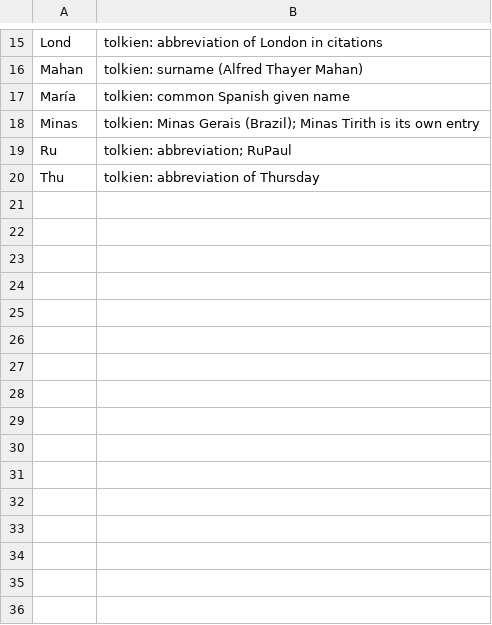
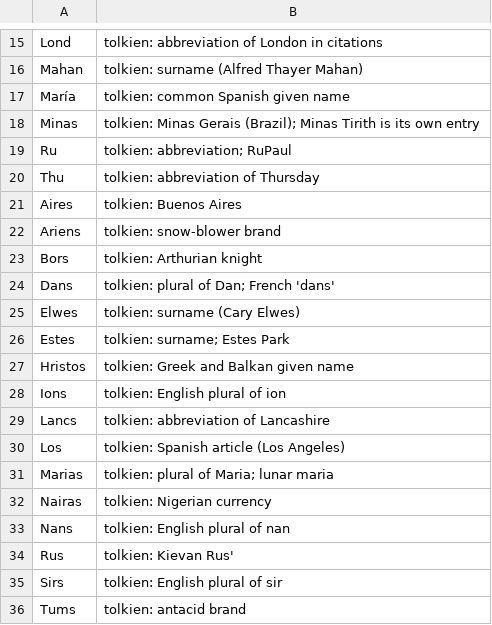
Before and after one commit to brendanlong/optimized-kokoro, a TSV file: tools/names/exclude.tsv, drawn as a sheet; only a part is shown, gaps mark what is left out; the diff names each change by its address in the sheet, - before the commit and + after, or states it on an @@ line.

```diff
--- a/tools/names/exclude.tsv
+++ b/tools/names/exclude.tsv
+row 21: Aires | tolkien: Buenos Aires
+row 22: Ariens | tolkien: snow-blower brand
+row 23: Bors | tolkien: Arthurian knight
+row 24: Dans | tolkien: plural of Dan; French 'dans'
+row 25: Elwes | tolkien: surname (Cary Elwes)
+row 26: Estes | tolkien: surname; Estes Park
+row 27: Hristos | tolkien: Greek and Balkan given name
+row 28: Ions | tolkien: English plural of ion
+row 29: Lancs | tolkien: abbreviation of Lancashire
+row 30: Los | tolkien: Spanish article (Los Angeles)
+row 31: Marias | tolkien: plural of Maria; lunar maria
+row 32: Nairas | tolkien: Nigerian currency
+row 33: Nans | tolkien: English plural of nan
+row 34: Rus | tolkien: Kievan Rus'
+row 35: Sirs | tolkien: English plural of sir
+row 36: Tums | tolkien: antacid brand
```
Also changed, not shown: 13 other files.
